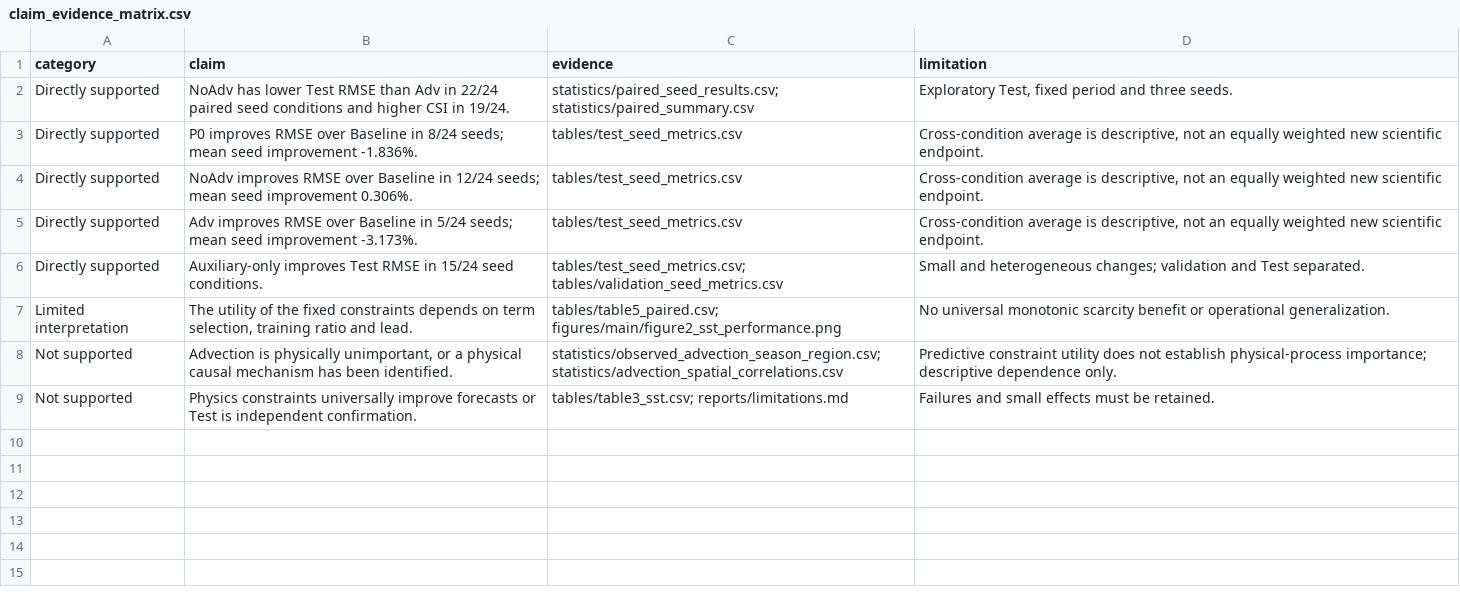
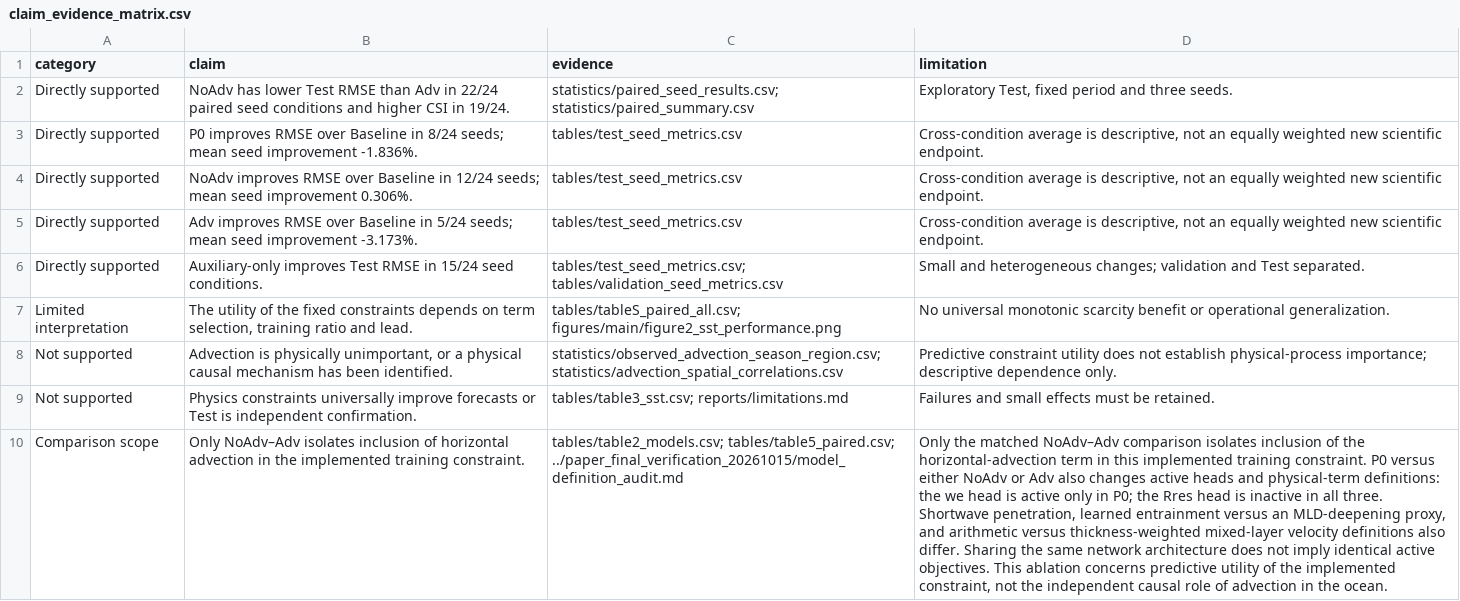
Before and after one commit to rohyeonwoo/jeju-mhw-pinn-data-efficiency, a CSV file: outputs/paper_analysis_20261016/reports/claim_evidence_matrix.csv, drawn as a sheet; the diff names each change by its address in the sheet, - before the commit and + after, or states it on an @@ line.

Commit message:
Refine main paired table, public evidence IDs and advection ablation scope

```diff
--- a/outputs/paper_analysis_20261016/reports/claim_evidence_matrix.csv
+++ b/outputs/paper_analysis_20261016/reports/claim_evidence_matrix.csv
-C7 (evidence): tables/table5_paired.csv; figures/main/figure2_sst_performance.png
+C7 (evidence): tables/tableS_paired_all.csv; figures/main/figure2_sst_performance.png
+row 10: Comparison scope | Only NoAdv–Adv isolates inclusion of horizontal advection in the implemented training constraint. | tables/table2_models.csv; tables/table5_paired.csv; ../paper_final_verification_20261015/model_definition_audit.md | Only the matched NoAdv–Adv comparison isolates inclusion of the horizontal-advection term in this implemented training constraint. P0 versus either NoAdv or Adv also changes active heads and physical-term definitions: the we head is active only in P0; the Rres head is inactive in all three. Shortwave penetration, learned entrainment versus an MLD-deepening proxy, and arithmetic versus thickness-weighted mixed-layer velocity definitions also differ. Sharing the same network architecture does not imply identical active objectives. This ablation concerns predictive utility of the implemented constraint, not the independent causal role of advection in the ocean.
```
Also changed, not shown: outputs/paper_analysis_20261016/tables/table6_evidence.csv, 20 other files.
